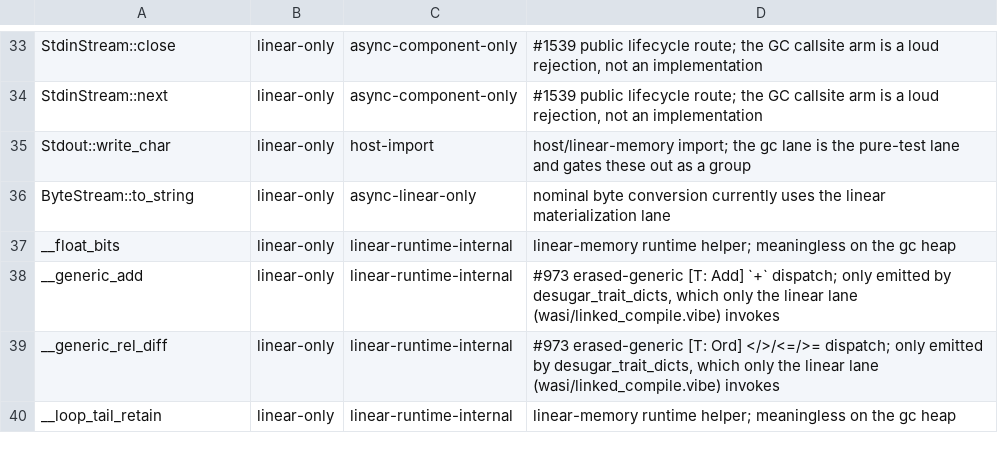
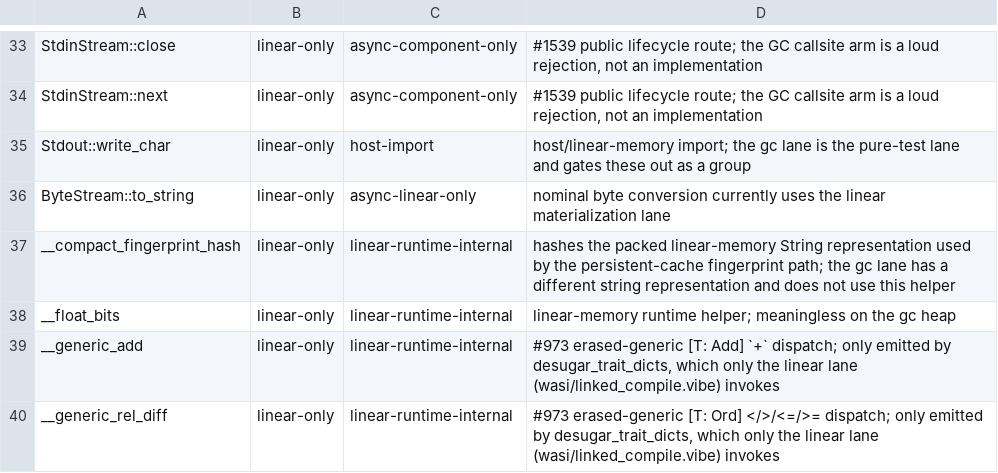
Before and after one commit to mizchi/vibe-lang, a TSV file: scripts/builtin_parity_classification.tsv, drawn as a sheet; only a part is shown, gaps mark what is left out; the shorter side is filled out with more unchanged rows.

Commit message:
Fix fingerprint builtin CI gates

```diff
--- a/scripts/builtin_parity_classification.tsv
+++ b/scripts/builtin_parity_classification.tsv
@@ -36,2 +36,3 @@ Stdout::write_char	linear-only	host-import	host/linear-memory import; the gc lan
 ByteStream::to_string	linear-only	async-linear-only	nominal byte conversion currently uses the linear materialization lane
+__compact_fingerprint_hash	linear-only	linear-runtime-internal	hashes the packed linear-memory String representation used by the persistent-cache fingerprint path; the gc lane has a different string representation and does not use this helper
 __float_bits	linear-only	linear-runtime-internal	linear-memory runtime helper; meaningless on the gc heap
```
Also changed, not shown: 5 other files.
